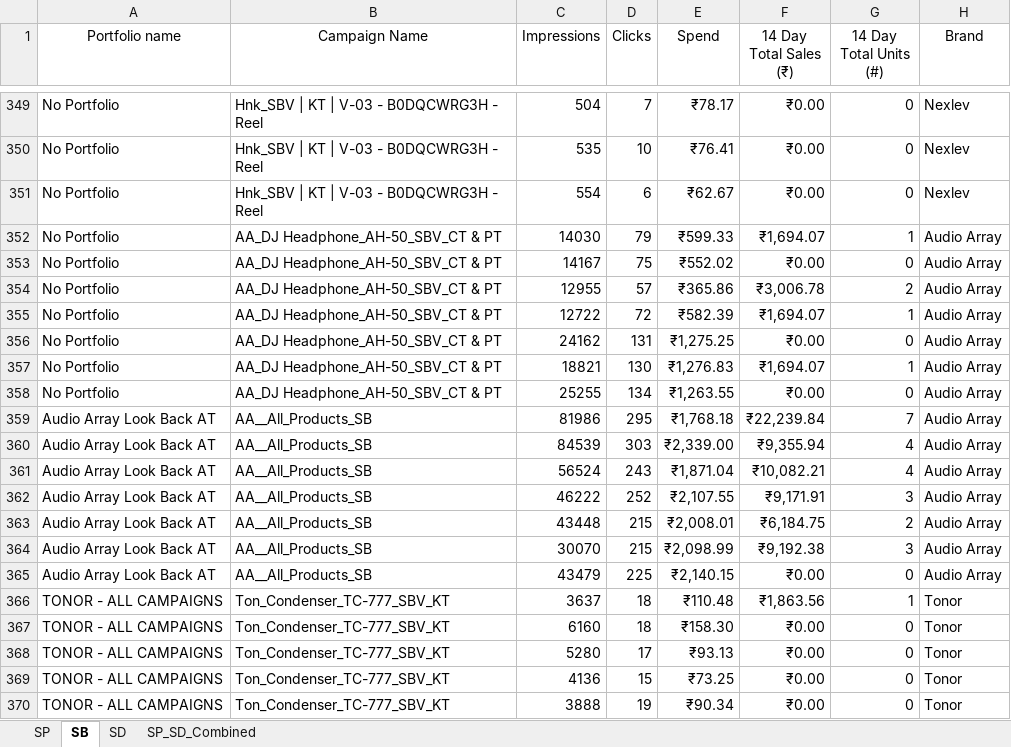
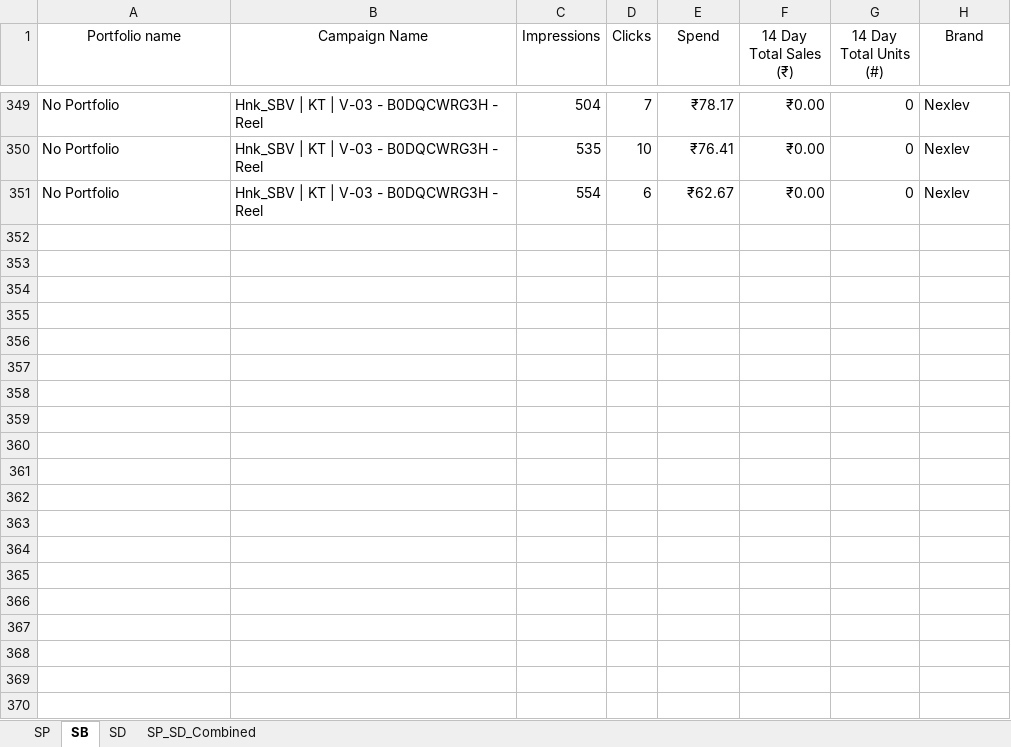
Before and after one commit to nitesh-lang/weekly-dashboard-fastapi, an Excel workbook: data/ams_weekly_data/Nexlev/ads_report_week5.xlsx, sheet SB, drawn as a sheet; only a part is shown, gaps mark what is left out; values as stored, in another font and other column widths than the file's, no borders; the diff covers the shown part only; the diff names each change by its address in the sheet, - before the commit and + after, or states it on an @@ line.

```diff
--- a/data/ams_weekly_data/Nexlev/ads_report_week5.xlsx (sheet SB)
+++ b/data/ams_weekly_data/Nexlev/ads_report_week5.xlsx (sheet SB)
-row 352: No Portfolio | AA_DJ Headphone_AH-50_SBV_CT & PT | 14030 | 79 | ₹599.33 | ₹1,694.07 | 1 | Audio Array
-row 353: No Portfolio | AA_DJ Headphone_AH-50_SBV_CT & PT | 14167 | 75 | ₹552.02 | ₹0.00 | 0 | Audio Array
-row 354: No Portfolio | AA_DJ Headphone_AH-50_SBV_CT & PT | 12955 | 57 | ₹365.86 | ₹3,006.78 | 2 | Audio Array
-row 355: No Portfolio | AA_DJ Headphone_AH-50_SBV_CT & PT | 12722 | 72 | ₹582.39 | ₹1,694.07 | 1 | Audio Array
-row 356: No Portfolio | AA_DJ Headphone_AH-50_SBV_CT & PT | 24162 | 131 | ₹1,275.25 | ₹0.00 | 0 | Audio Array
-row 357: No Portfolio | AA_DJ Headphone_AH-50_SBV_CT & PT | 18821 | 130 | ₹1,276.83 | ₹1,694.07 | 1 | Audio Array
-row 358: No Portfolio | AA_DJ Headphone_AH-50_SBV_CT & PT | 25255 | 134 | ₹1,263.55 | ₹0.00 | 0 | Audio Array
-row 359: Audio Array Look Back AT | AA__All_Products_SB | 81986 | 295 | ₹1,768.18 | ₹22,239.84 | 7 | Audio Array
-row 360: Audio Array Look Back AT | AA__All_Products_SB | 84539 | 303 | ₹2,339.00 | ₹9,355.94 | 4 | Audio Array
-row 361: Audio Array Look Back AT | AA__All_Products_SB | 56524 | 243 | ₹1,871.04 | ₹10,082.21 | 4 | Audio Array
-row 362: Audio Array Look Back AT | AA__All_Products_SB | 46222 | 252 | ₹2,107.55 | ₹9,171.91 | 3 | Audio Array
-row 363: Audio Array Look Back AT | AA__All_Products_SB | 43448 | 215 | ₹2,008.01 | ₹6,184.75 | 2 | Audio Array
-row 364: Audio Array Look Back AT | AA__All_Products_SB | 30070 | 215 | ₹2,098.99 | ₹9,192.38 | 3 | Audio Array
-row 365: Audio Array Look Back AT | AA__All_Products_SB | 43479 | 225 | ₹2,140.15 | ₹0.00 | 0 | Audio Array
-row 366: TONOR - ALL CAMPAIGNS | Ton_Condenser_TC-777_SBV_KT | 3637 | 18 | ₹110.48 | ₹1,863.56 | 1 | Tonor
-row 367: TONOR - ALL CAMPAIGNS | Ton_Condenser_TC-777_SBV_KT | 6160 | 18 | ₹158.30 | ₹0.00 | 0 | Tonor
-row 368: TONOR - ALL CAMPAIGNS | Ton_Condenser_TC-777_SBV_KT | 5280 | 17 | ₹93.13 | ₹0.00 | 0 | Tonor
-row 369: TONOR - ALL CAMPAIGNS | Ton_Condenser_TC-777_SBV_KT | 4136 | 15 | ₹73.25 | ₹0.00 | 0 | Tonor
-row 370: TONOR - ALL CAMPAIGNS | Ton_Condenser_TC-777_SBV_KT | 3888 | 19 | ₹90.34 | ₹0.00 | 0 | Tonor
```
Also changed, not shown: 169 removed rows elsewhere in this sheet, sheet SP, sheet SD, data/ams_weekly_data/Audio_Array/ads_report_week4.xlsx, data/ams_weekly_data/Audio_Array/ads_report_week5.xlsx, 17 other files.
